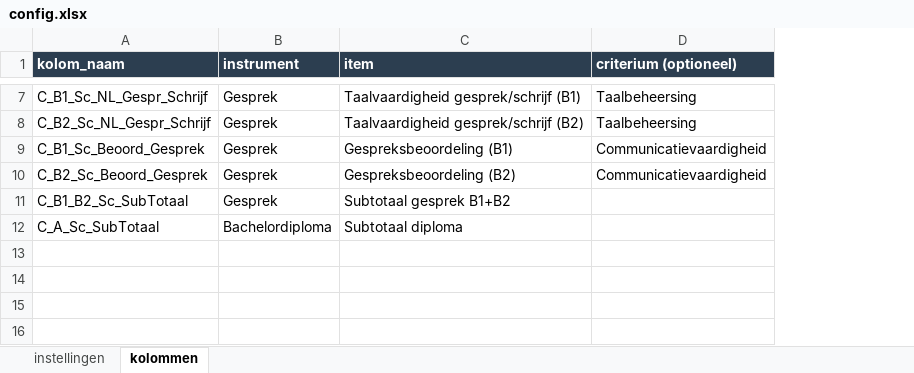
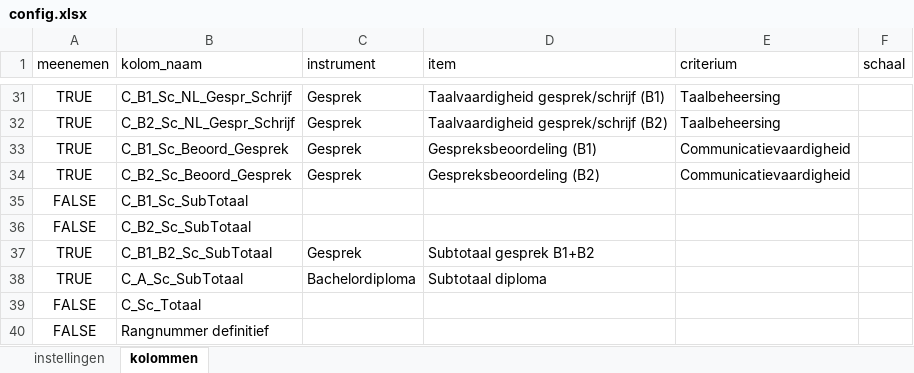
Before and after one commit to cedanl/selectie-evaluatietool, an Excel workbook: data/demo/demo_leiden_2026/config.xlsx, sheet kolommen, drawn as a sheet; only a part is shown, gaps mark what is left out; values as stored, in another font and other column widths than the file's, no borders; addresses are those after the commit; the diff covers the shown part only; the diff names each change by its address in the sheet, - before the commit and + after, or states it on an @@ line.

```diff
--- a/data/demo/demo_leiden_2026/config.xlsx (sheet kolommen)
+++ b/data/demo/demo_leiden_2026/config.xlsx (sheet kolommen)
+column A (meenemen), rows 31-34: all TRUE; rows 37-38: TRUE | TRUE
+column F (schaal), empty
@@ B1:E1 fill: #2C3E50 → none, bold: on → off, text colour: #FFFFFF → black @@
-E1: criterium (optioneel)
+E1: criterium
+row 35: FALSE | C_B1_Sc_SubTotaal
+row 36: FALSE | C_B2_Sc_SubTotaal
+row 39: FALSE | C_Sc_Totaal
+row 40: FALSE | Rangnummer definitief
```
Also changed, not shown: 24 added rows elsewhere in this sheet, sheet instellingen, data/demo/demo_radboud_2026/config.xlsx.
